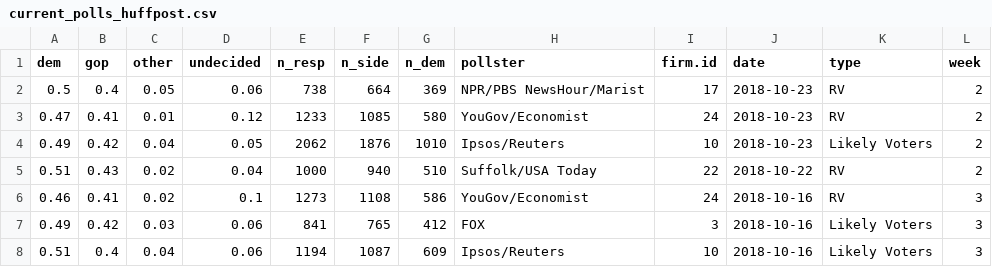
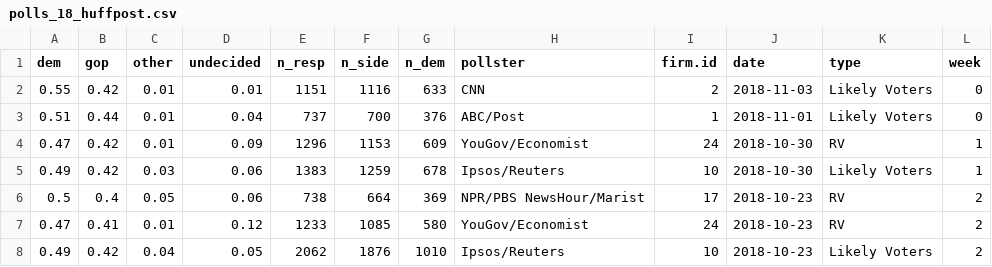
Before and after one commit to CoryMcCartan/us-house-20, a CSV file: data/polls_18_huffpost.csv (was data/current_polls_huffpost.csv), drawn as a sheet; only a part is shown; the shorter side is filled out with more unchanged rows.

```diff
--- a/data/current_polls_huffpost.csv
+++ b/data/polls_18_huffpost.csv
@@ -1,2 +1,6 @@
 "dem","gop","other","undecided","n_resp","n_side","n_dem","pollster","firm.id","date","type","week"
+0.55,0.42,0.01,0.01,1151,1116,633,"CNN",2,2018-11-03,"Likely Voters",0
+0.51,0.44,0.01,0.04,737,700,376,"ABC/Post",1,2018-11-01,"Likely Voters",0
+0.47,0.42,0.01,0.09,1296,1153,609,"YouGov/Economist",24,2018-10-30,"RV",1
+0.49,0.42,0.03,0.06,1383,1259,678,"Ipsos/Reuters",10,2018-10-30,"Likely Voters",1
 0.5,0.4,0.05,0.06,738,664,369,"NPR/PBS NewsHour/Marist",17,2018-10-23,"RV",2
```
Also changed, not shown: data/combined.csv, data/economy.csv, 21 other files.
